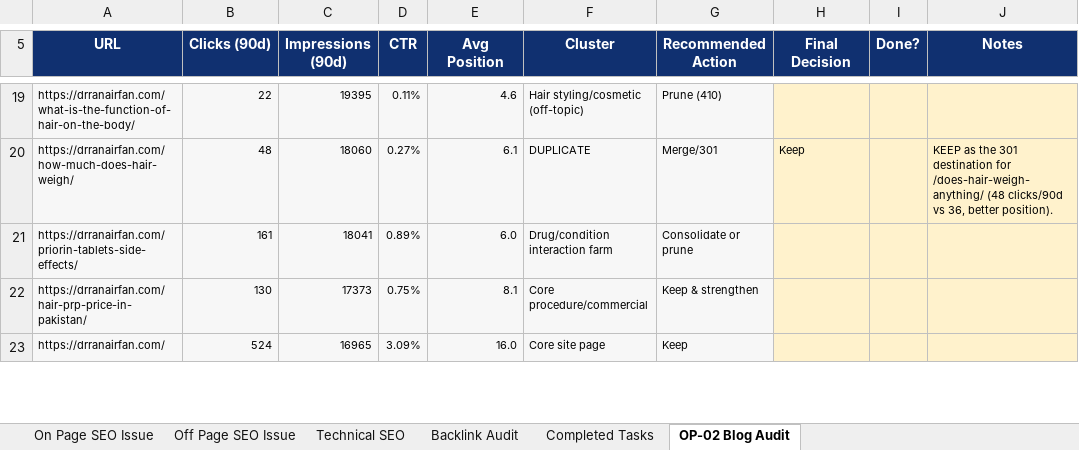
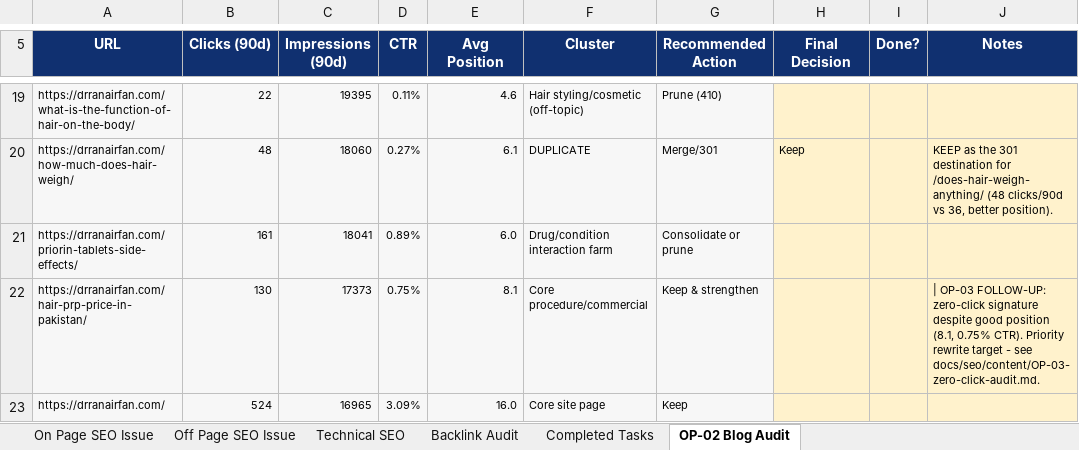
Before and after one commit to Intvagus/driv, an Excel workbook: docs/seo/DrRanaIrfanSEOIssueTracker.xlsx, sheet OP-02 Blog Audit, drawn as a sheet; only a part is shown, gaps mark what is left out; values as stored, in another font and other column widths than the file's, no borders; the diff covers the shown part only; the diff names each change by its address in the sheet, - before the commit and + after, or states it on an @@ line.

```diff
--- a/docs/seo/DrRanaIrfanSEOIssueTracker.xlsx (sheet OP-02 Blog Audit)
+++ b/docs/seo/DrRanaIrfanSEOIssueTracker.xlsx (sheet OP-02 Blog Audit)
-J22 (Notes): (empty)
+J22 (Notes): | OP-03 FOLLOW-UP: zero-click signature despite good position (8.1, 0.75% CTR). Priority rewrite target - see docs/seo/content/OP-03-zero-click-audit.md.
```
Also changed, not shown: 5 edited cells elsewhere in this sheet, sheet Completed Tasks, sheet On Page SEO Issue, 1 other file.
